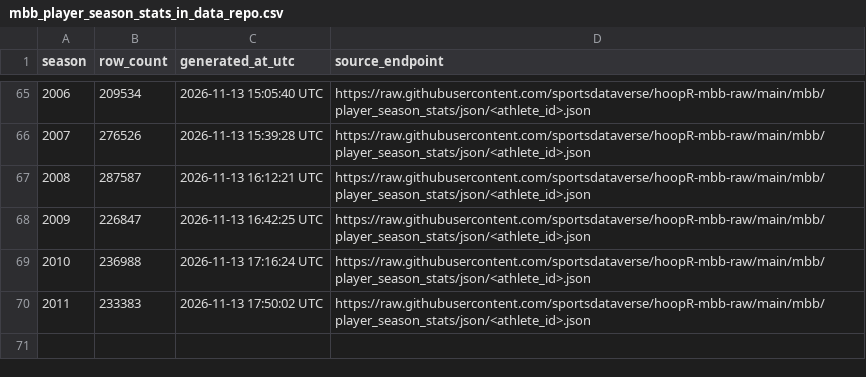
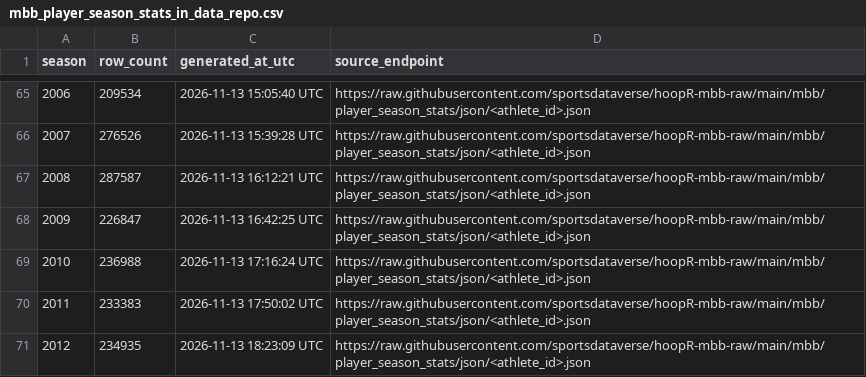
Before and after one commit to sportsdataverse/hoopR-mbb-data, a CSV file: mbb/player_season_stats/mbb_player_season_stats_in_data_repo.csv, drawn as a sheet; only a part is shown, gaps mark what is left out.

```diff
--- a/mbb/player_season_stats/mbb_player_season_stats_in_data_repo.csv
+++ b/mbb/player_season_stats/mbb_player_season_stats_in_data_repo.csv
@@ -70 +70,2 @@ season,row_count,generated_at_utc,source_endpoint
 2011,233383,2026-11-13 17:50:02 UTC,https://raw.githubusercontent.com/sportsdataverse/hoopR-mbb-raw/main/mbb/player_season_stats/json/<athlete_id>.json
+2012,234935,2026-11-13 18:23:09 UTC,https://raw.githubusercontent.com/sportsdataverse/hoopR-mbb-raw/main/mbb/player_season_stats/json/<athlete_id>.json
```
Also changed, not shown: mbb/crosswalk/mbb_player_crosswalk_in_data_repo.csv, mbb/game_rosters/mbb_game_rosters_in_data_repo.csv, 13 other files.
